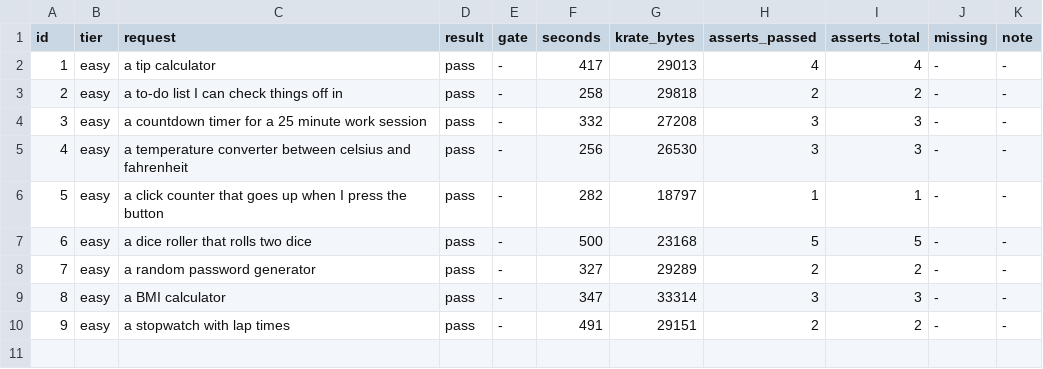
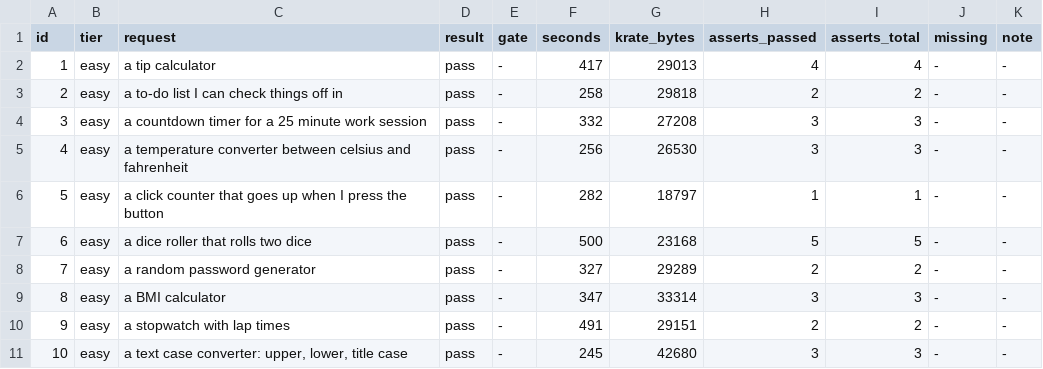
Before and after one commit to incyashraj/krate, a TSV file: evidence/benchmark/run3/results-partial.tsv, drawn as a sheet.

Commit message:
Attribute the easy-tier gain: five of six flips are the app, not my edits
The obvious objection to run 3's easy tier going 6/12 to 10/10 is that I
edited the corpus and the harness between runs, so some of the gain could be
me moving the target.

Checked against the original corpus at 7ef2c85, before any edit. Four of the
six flips ran against a completely unchanged assert. Request 5's row was
edited, but the ORIGINAL count>=1 passes on run 3's output anyway, so the
edit was not needed. Only request 10 depended on a corpus change, and that
assert was unmeetable by design -- upper~ABC is a literal substring match
that only passed if the app's sample text happened to contain "ABC".

So five of six flips are the app improving against an unchanged bar, and the
sixth is a bug no correct app could have satisfied.

With the strict check also holding at ten of ten, the two ways I could think
of to falsify "this is real improvement rather than a softer measure" have
both been tried and both failed to falsify it.

```diff
--- a/evidence/benchmark/run3/results-partial.tsv
+++ b/evidence/benchmark/run3/results-partial.tsv
@@ -10 +10,2 @@ id	tier	request	result	gate	seconds	krate_bytes	asserts_passed	asserts_total	mis
 9	easy	a stopwatch with lap times	pass	-	491	29151	2	2	-	-
+10	easy	a text case converter: upper, lower, title case	pass	-	245	42680	3	3	-	-
```
Also changed, not shown: 2 other files.
